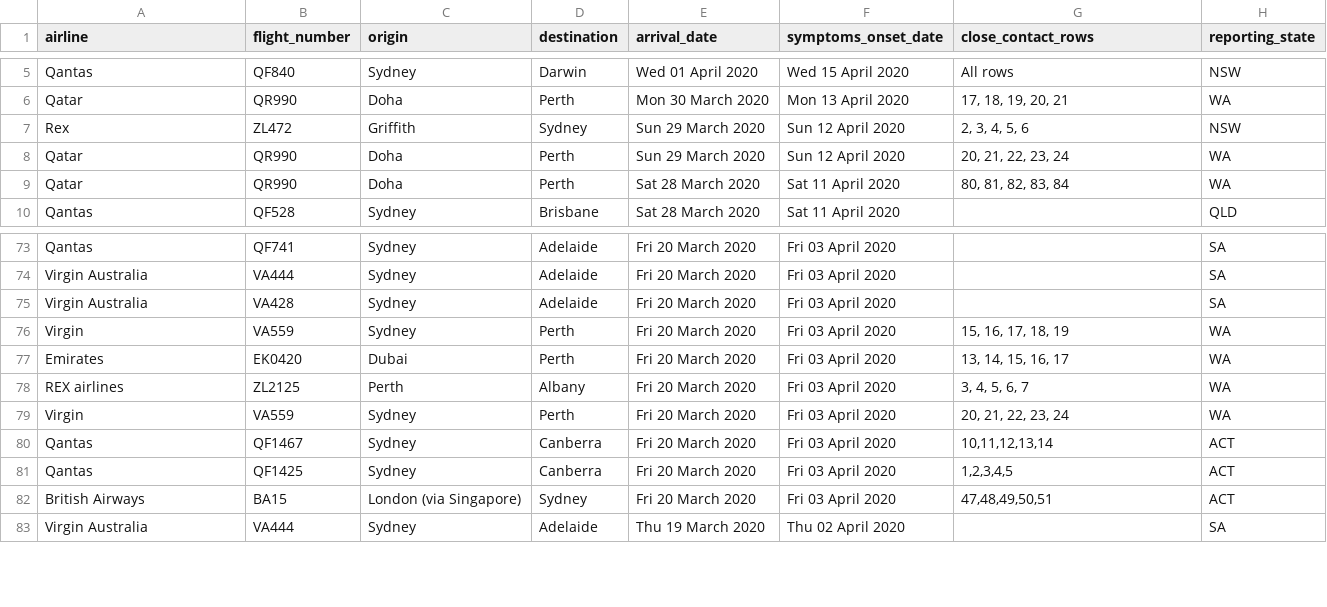
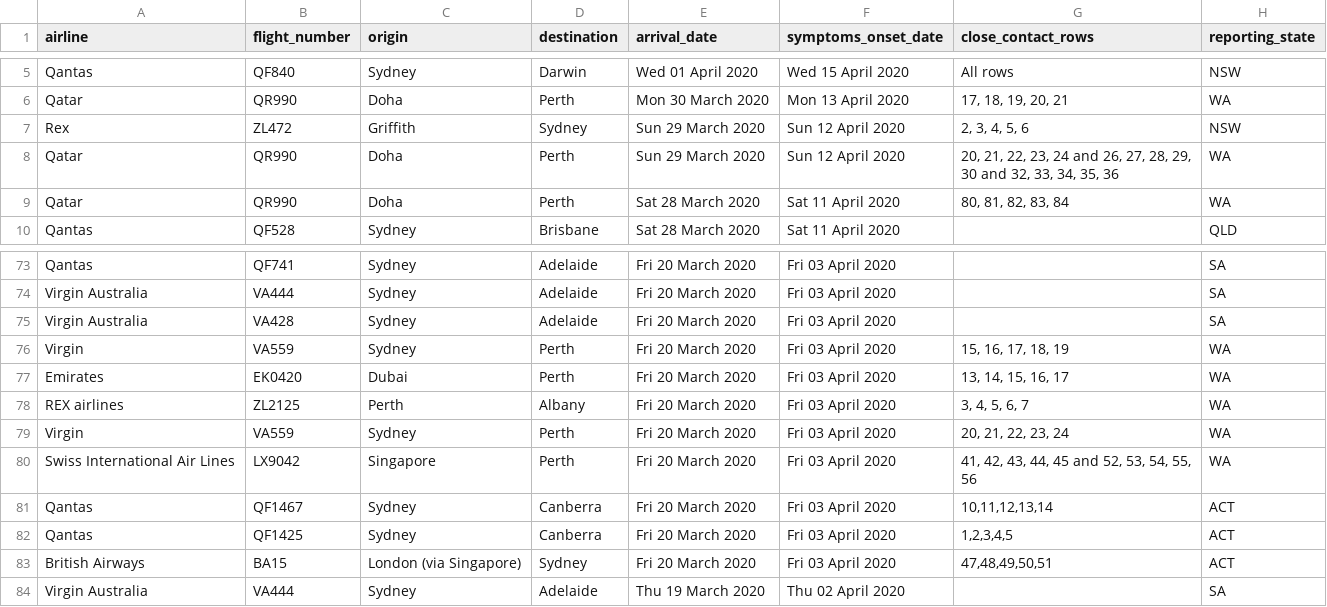
Before and after one commit to bazickoff/covid19-aus-flights-scraper, a CSV file: flight_data/all/flights_2020-4-9.csv, drawn as a sheet; only a part is shown, gaps mark what is left out.

```diff
--- a/flight_data/all/flights_2020-4-9.csv
+++ b/flight_data/all/flights_2020-4-9.csv
@@ -7,3 +7,3 @@ Qatar,QR990,Doha,Perth,Mon 30 March 2020,Mon 13 April 2020,"17, 18, 19, 20, 21",
 Rex,ZL472,Griffith,Sydney,Sun 29 March 2020,Sun 12 April 2020,"2, 3, 4, 5, 6",NSW
-Qatar,QR990,Doha,Perth,Sun 29 March 2020,Sun 12 April 2020,"20, 21, 22, 23, 24",WA
+Qatar,QR990,Doha,Perth,Sun 29 March 2020,Sun 12 April 2020,"20, 21, 22, 23, 24 and 26, 27, 28, 29, 30 and 32, 33, 34, 35, 36",WA
 Qatar,QR990,Doha,Perth,Sat 28 March 2020,Sat 11 April 2020,"80, 81, 82, 83, 84",WA
@@ -79,2 +79,3 @@ REX airlines,ZL2125,Perth,Albany,Fri 20 March 2020,Fri 03 April 2020,"3, 4, 5, 6
 Virgin,VA559,Sydney,Perth,Fri 20 March 2020,Fri 03 April 2020,"20, 21, 22, 23, 24",WA
+Swiss International Air Lines,LX9042,Singapore,Perth,Fri 20 March 2020,Fri 03 April 2020,"41, 42, 43, 44, 45 and 52, 53, 54, 55, 56",WA
 Qantas,QF1467,Sydney,Canberra,Fri 20 March 2020,Fri 03 April 2020,"10,11,12,13,14",ACT
```
Also changed, not shown: flight_data/all/latest.csv, flight_data/wa/flights_2020-4-9.csv, 2 other files.
